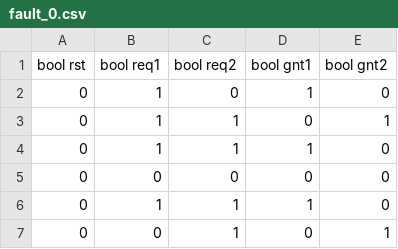
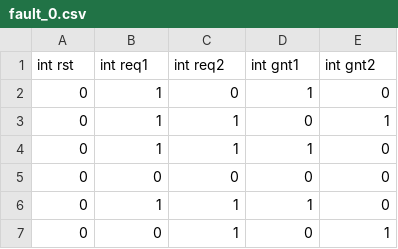
Before and after one commit to UnivrESD/usm-t, a CSV file: input/arb2/faulty_traces/fault_0.csv, drawn as a sheet; only a part is shown; removed rows and columns are numbered as before the commit, all else as after; the diff names each change by its address in the sheet, - before the commit and + after, or states it on an @@ line.

```diff
--- a/input/arb2/faulty_traces/fault_0.csv
+++ b/input/arb2/faulty_traces/fault_0.csv
-row 1: bool rst | bool req1 | bool req2 | bool gnt1 | bool gnt2
+row 1: int rst | int req1 | int req2 | int gnt1 | int gnt2
```
Also changed, not shown: input/arb2/faulty_traces/fault_1.csv, input/arb2/faulty_traces/fault_2.csv, 33 other files.
